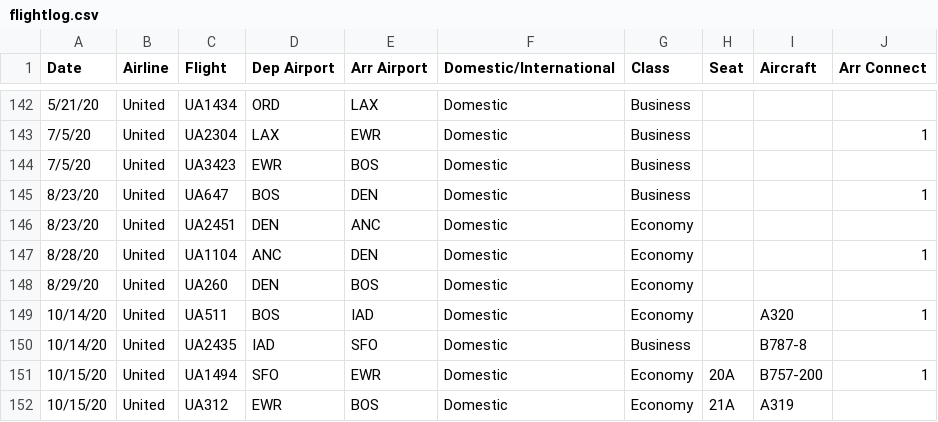
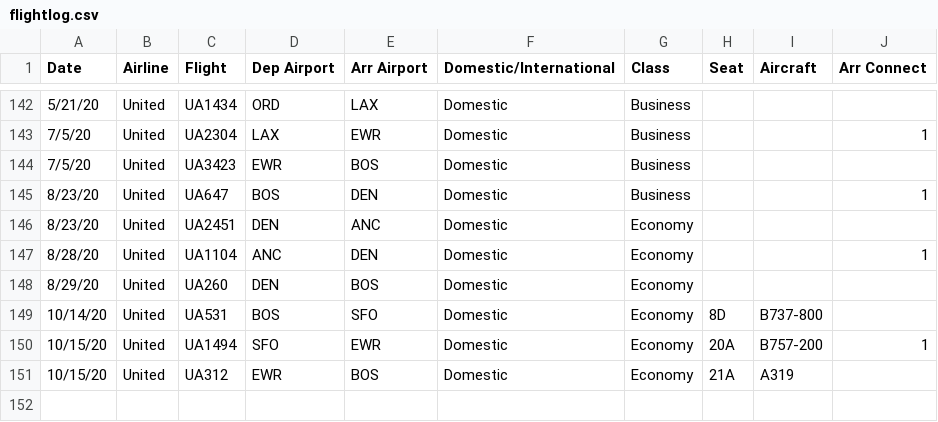
Before and after one commit to picrazy2/picrazy2.github.io, a CSV file: flightlog/flightlog.csv, drawn as a sheet; only a part is shown, gaps mark what is left out.

Commit message:
napa flight changes

```diff
--- a/flightlog/flightlog.csv
+++ b/flightlog/flightlog.csv
@@ -148,4 +148,3 @@ Date,Airline,Flight,Dep Airport,Arr Airport,Domestic/International,Class,Seat,Ai
 8/29/20,United,UA260,DEN,BOS,Domestic,Economy,,,
-10/14/20,United,UA511,BOS,IAD,Domestic,Economy,,A320,1
-10/14/20,United,UA2435,IAD,SFO,Domestic,Business,,B787-8,
+10/14/20,United,UA531,BOS,SFO,Domestic,Economy,8D,B737-800,
 10/15/20,United,UA1494,SFO,EWR,Domestic,Economy,20A,B757-200,1
```
Also changed, not shown: 9 other files.
